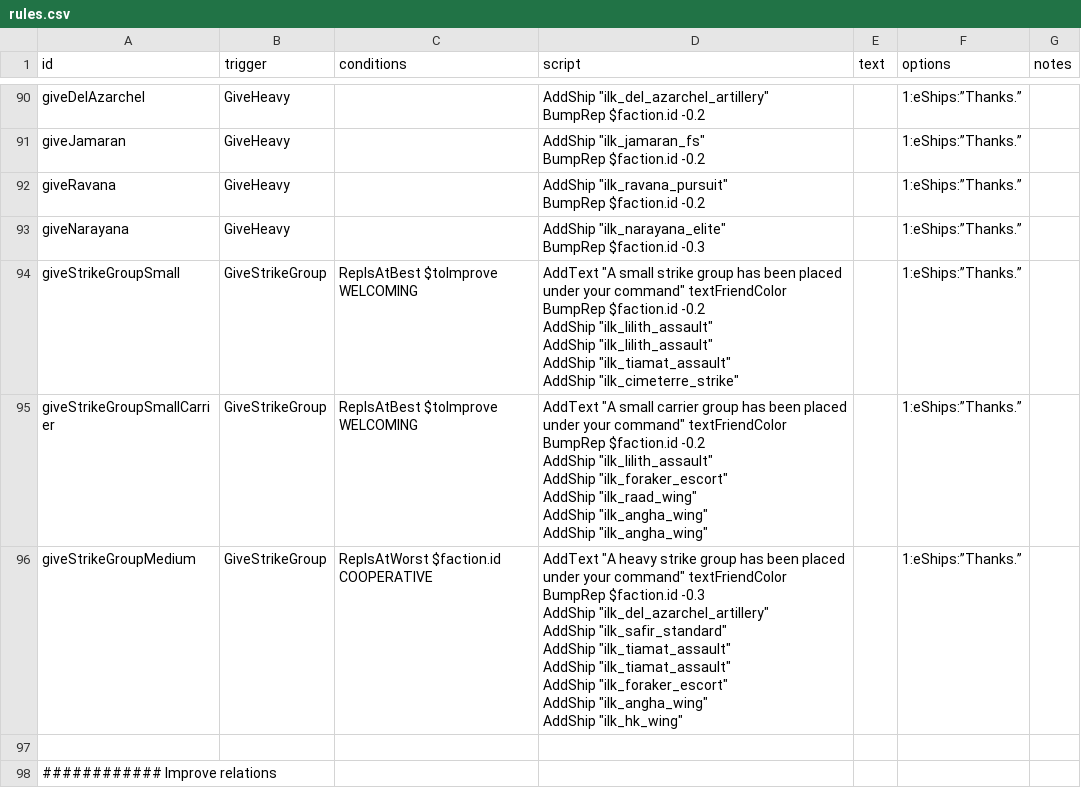
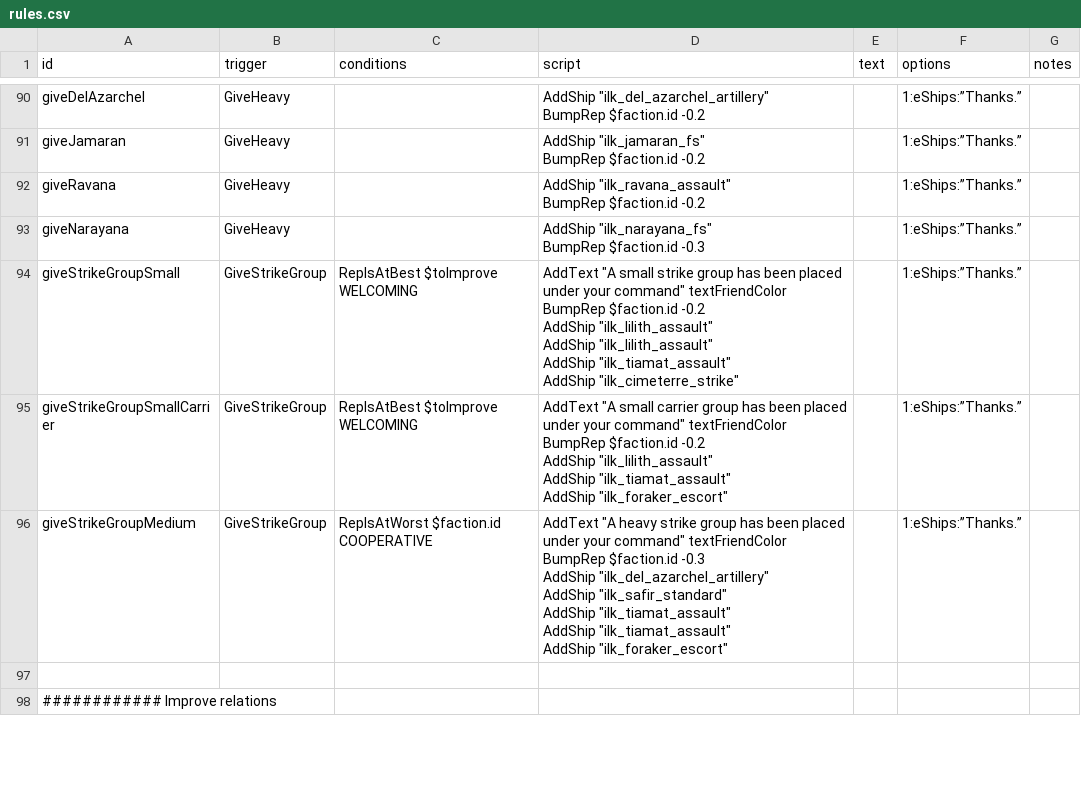
Before and after one commit to jstaf/mayorate, a CSV file: data/campaign/rules.csv, drawn as a sheet; only a part is shown, gaps mark what is left out.

Commit message:
Fix obsolete variants in rules.csv.

```diff
--- a/data/campaign/rules.csv
+++ b/data/campaign/rules.csv
@@ -134,6 +134,6 @@ giveJamaran,GiveHeavy,,"AddShip ""ilk_jamaran_fs""
 BumpRep $faction.id -0.2",,1:eShips:”Thanks.”,
-giveRavana,GiveHeavy,,"AddShip ""ilk_ravana_pursuit""
-BumpRep $faction.id -0.2",,1:eShips:”Thanks.”,
-giveNarayana,GiveHeavy,,"AddShip ""ilk_narayana_elite""
-BumpRep $faction.id -0.3",,1:eShips:”Thanks.”,
+giveRavana,GiveHeavy,,"AddShip ""ilk_ravana_assault""
+BumpRep $faction.id -0.2",,1:eShips:”Thanks.”,
+giveNarayana,GiveHeavy,,"AddShip ""ilk_narayana_fs""
+BumpRep $faction.id -0.3",,1:eShips:”Thanks.”,
 giveStrikeGroupSmall,GiveStrikeGroup,RepIsAtBest $toImprove WELCOMING,"AddText ""A small strike group has been placed under your command"" textFriendColor
@@ -144,18 +144,14 @@ AddShip ""ilk_tiamat_assault""
 AddShip ""ilk_cimeterre_strike""",,1:eShips:”Thanks.”,
-giveStrikeGroupSmallCarrier,GiveStrikeGroup,RepIsAtBest $toImprove WELCOMING,"AddText ""A small carrier group has been placed under your command"" textFriendColor
-BumpRep $faction.id -0.2
-AddShip ""ilk_lilith_assault""
-AddShip ""ilk_foraker_escort""
-AddShip ""ilk_raad_wing""
-AddShip ""ilk_angha_wing""
-AddShip ""ilk_angha_wing""",,1:eShips:”Thanks.”,
-giveStrikeGroupMedium,GiveStrikeGroup,RepIsAtWorst $faction.id COOPERATIVE,"AddText ""A heavy strike group has been placed under your command"" textFriendColor
-BumpRep $faction.id -0.3
-AddShip ""ilk_del_azarchel_artillery""
-AddShip ""ilk_safir_standard""
-AddShip ""ilk_tiamat_assault""
-AddShip ""ilk_tiamat_assault""
-AddShip ""ilk_foraker_escort""
-AddShip ""ilk_angha_wing""
-AddShip ""ilk_hk_wing""",,1:eShips:”Thanks.”,
+giveStrikeGroupSmallCarrier,GiveStrikeGroup,RepIsAtBest $toImprove WELCOMING,"AddText ""A small carrier group has been placed under your command"" textFriendColor
+BumpRep $faction.id -0.2
+AddShip ""ilk_lilith_assault""
+AddShip ""ilk_tiamat_assault""
+AddShip ""ilk_foraker_escort""",,1:eShips:”Thanks.”,
+giveStrikeGroupMedium,GiveStrikeGroup,RepIsAtWorst $faction.id COOPERATIVE,"AddText ""A heavy strike group has been placed under your command"" textFriendColor
+BumpRep $faction.id -0.3
+AddShip ""ilk_del_azarchel_artillery""
+AddShip ""ilk_safir_standard""
+AddShip ""ilk_tiamat_assault""
+AddShip ""ilk_tiamat_assault""
+AddShip ""ilk_foraker_escort""",,1:eShips:”Thanks.”,
 ,,,,,,
```
